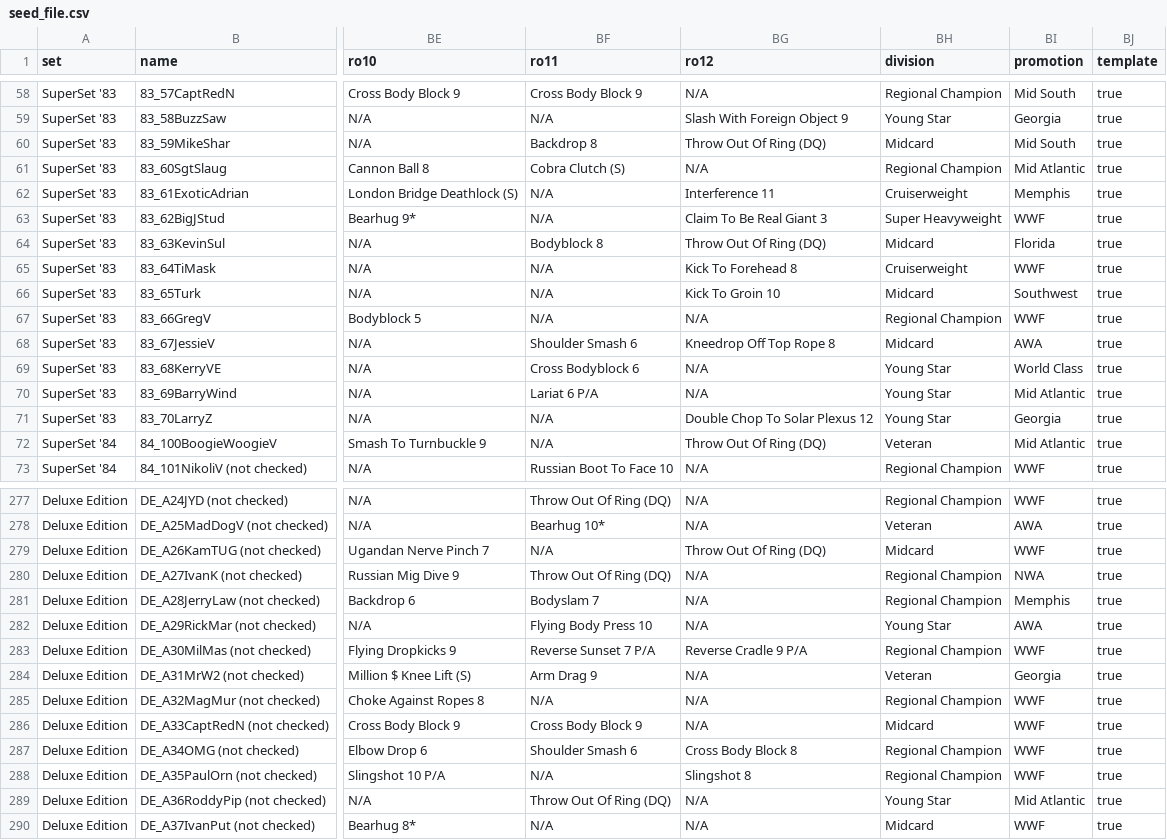
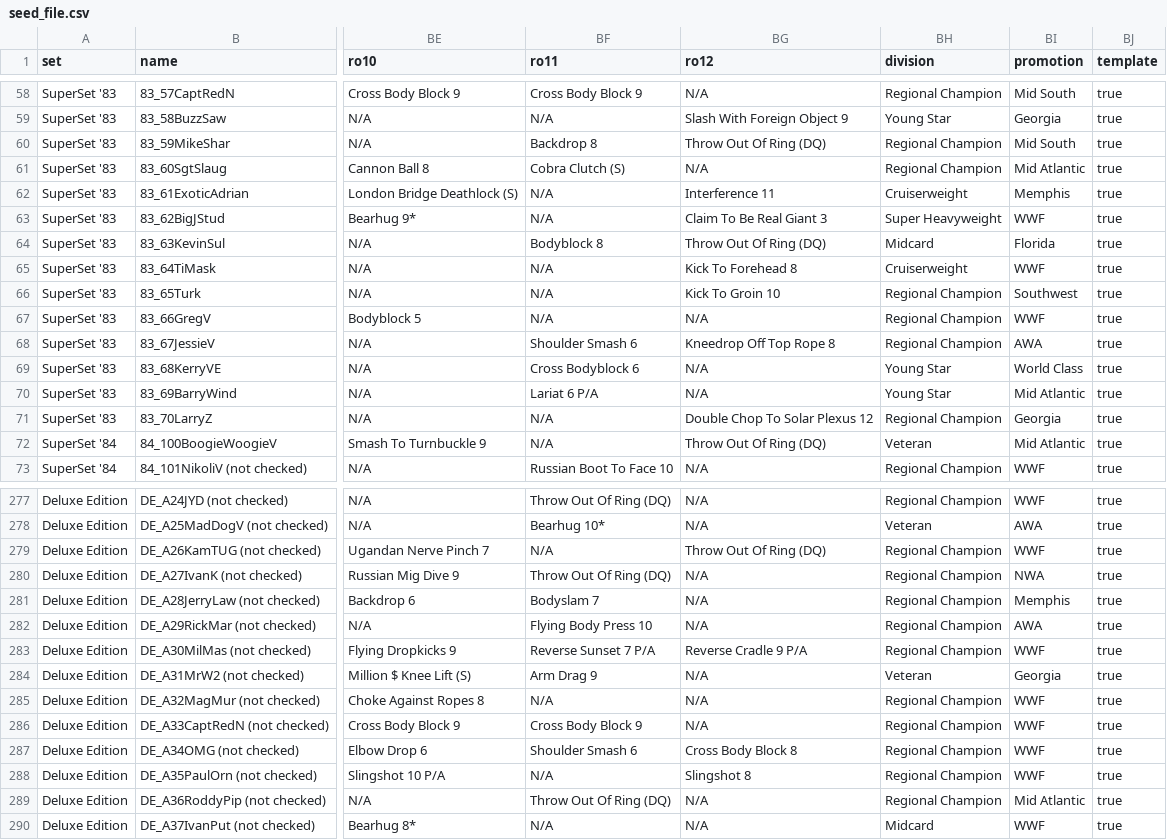
Before and after one commit to mconiaris/spwg_card_maker, a CSV file: lib/seed_file.csv, drawn as a sheet; only a part is shown, gaps mark what is left out; the diff covers the shown part only; the diff names each change by its address in the sheet, - before the commit and + after, or states it on an @@ line.

```diff
--- a/lib/seed_file.csv
+++ b/lib/seed_file.csv
-BH60 (division): Midcard
+BH60 (division): Regional Champion
-BH66 (division): Midcard
+BH66 (division): Regional Champion
-BH68 (division): Midcard
+BH68 (division): Regional Champion
-BH71 (division): Young Star
+BH71 (division): Regional Champion
-BH279 (division): Midcard
+BH279 (division): Regional Champion
-BH282 (division): Young Star
+BH282 (division): Regional Champion
-BH286 (division): Midcard
+BH286 (division): Regional Champion
-BH289 (division): Young Star
+BH289 (division): Regional Champion
```
Also changed, not shown: 40 edited cells elsewhere in this file.
